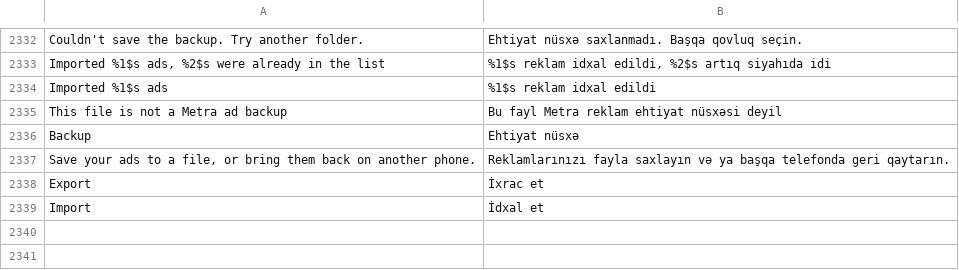
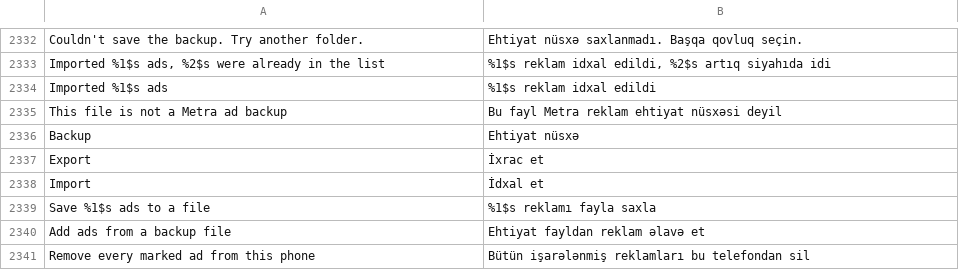
Before and after one commit to MidTano/metra-tiktok-sponsorblock, a TSV file: extensions/tiktok/src/main/l10n/az.tsv, drawn as a sheet; only a part is shown, gaps mark what is left out.

```diff
--- a/extensions/tiktok/src/main/l10n/az.tsv
+++ b/extensions/tiktok/src/main/l10n/az.tsv
@@ -2336,4 +2336,6 @@ This file is not a Metra ad backup	Bu fayl Metra reklam ehtiyat nüsxəsi deyil
 Backup	Ehtiyat nüsxə
-Save your ads to a file, or bring them back on another phone.	Reklamlarınızı fayla saxlayın və ya başqa telefonda geri qaytarın.
 Export	İxrac et
 Import	İdxal et
+Save %1$s ads to a file	%1$s reklamı fayla saxla
+Add ads from a backup file	Ehtiyat fayldan reklam əlavə et
+Remove every marked ad from this phone	Bütün işarələnmiş reklamları bu telefondan sil
```
Also changed, not shown: extensions/tiktok/src/main/l10n/en.csv, extensions/tiktok/src/main/l10n/tr.tsv, 22 other files.
